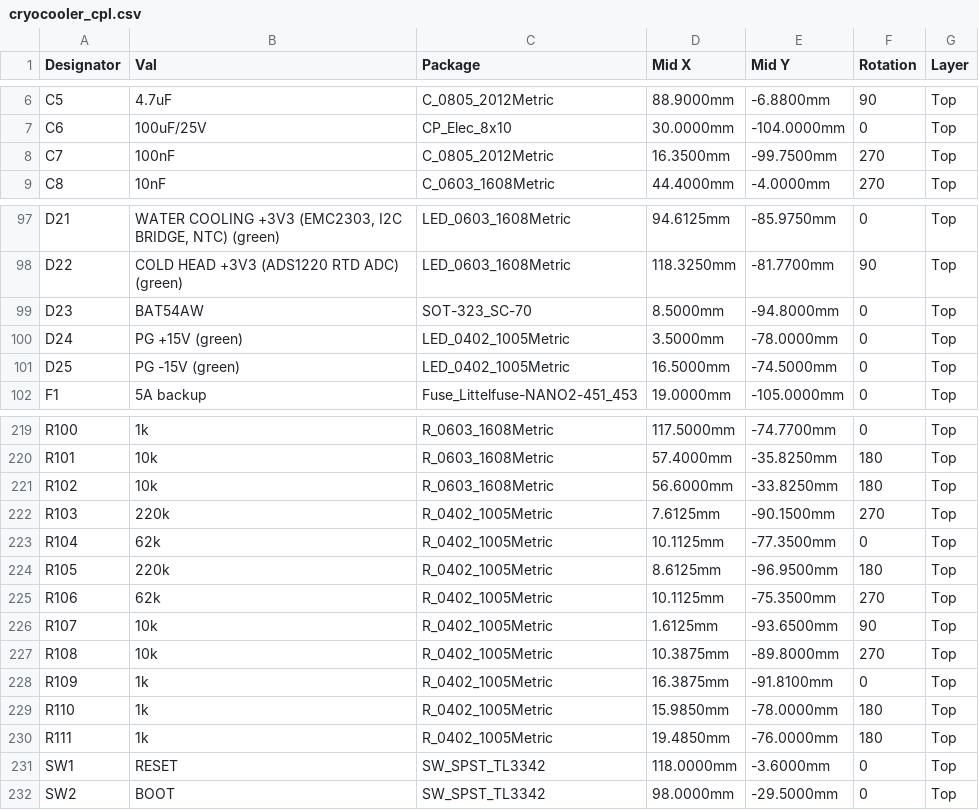
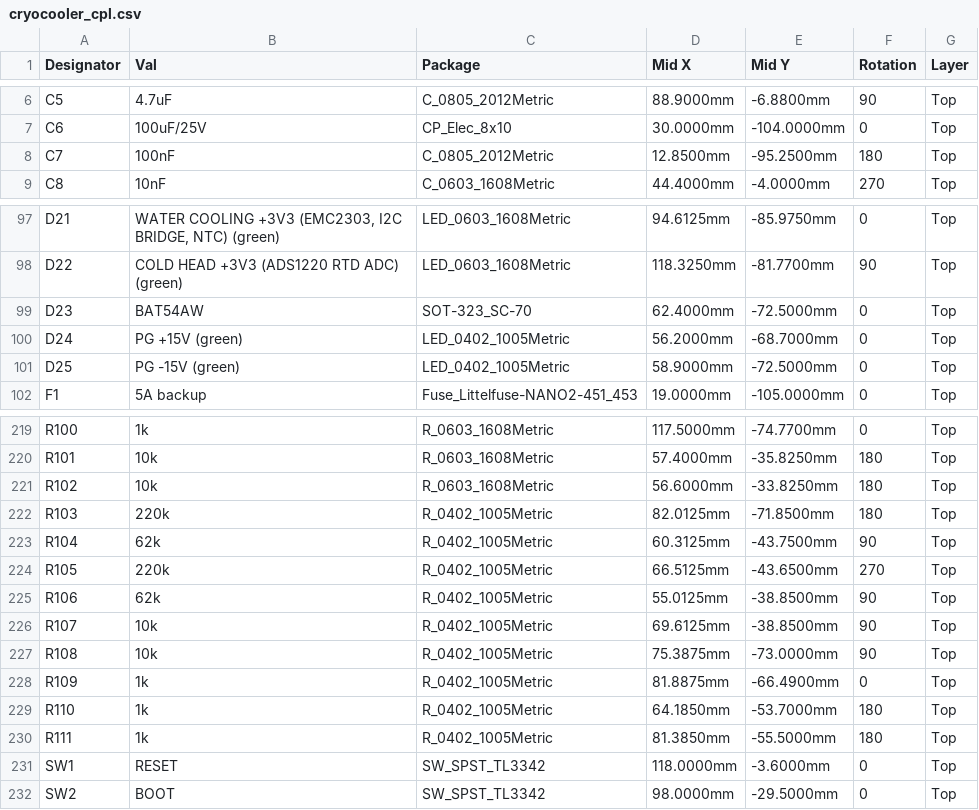
Before and after one commit to jhyland87/Cryocooler-Controller, a CSV file: hardware/kicad/bom/cryocooler_cpl.csv, drawn as a sheet; only a part is shown, gaps mark what is left out; the diff covers the shown part only.

```diff
--- a/hardware/kicad/bom/cryocooler_cpl.csv
+++ b/hardware/kicad/bom/cryocooler_cpl.csv
@@ -7,3 +7,3 @@ C5,4.7uF,C_0805_2012Metric,88.9000mm,-6.8800mm,90,Top
 C6,100uF/25V,CP_Elec_8x10,30.0000mm,-104.0000mm,0,Top
-C7,100nF,C_0805_2012Metric,16.3500mm,-99.7500mm,270,Top
+C7,100nF,C_0805_2012Metric,12.8500mm,-95.2500mm,180,Top
 C8,10nF,C_0603_1608Metric,44.4000mm,-4.0000mm,270,Top
@@ -98,5 +98,5 @@ D21,"WATER COOLING +3V3 (EMC2303, I2C BRIDGE, NTC) (green)",LED_0603_1608Metric,
 D22,COLD HEAD +3V3 (ADS1220 RTD ADC) (green),LED_0603_1608Metric,118.3250mm,-81.7700mm,90,Top
-D23,BAT54AW,SOT-323_SC-70,8.5000mm,-94.8000mm,0,Top
-D24,PG +15V (green),LED_0402_1005Metric,3.5000mm,-78.0000mm,0,Top
-D25,PG -15V (green),LED_0402_1005Metric,16.5000mm,-74.5000mm,0,Top
+D23,BAT54AW,SOT-323_SC-70,62.4000mm,-72.5000mm,0,Top
+D24,PG +15V (green),LED_0402_1005Metric,56.2000mm,-68.7000mm,0,Top
+D25,PG -15V (green),LED_0402_1005Metric,58.9000mm,-72.5000mm,0,Top
 F1,5A backup,Fuse_Littelfuse-NANO2-451_453,19.0000mm,-105.0000mm,0,Top
@@ -221,11 +221,11 @@ R101,10k,R_0603_1608Metric,57.4000mm,-35.8250mm,180,Top
 R102,10k,R_0603_1608Metric,56.6000mm,-33.8250mm,180,Top
-R103,220k,R_0402_1005Metric,7.6125mm,-90.1500mm,270,Top
-R104,62k,R_0402_1005Metric,10.1125mm,-77.3500mm,0,Top
-R105,220k,R_0402_1005Metric,8.6125mm,-96.9500mm,180,Top
-R106,62k,R_0402_1005Metric,10.1125mm,-75.3500mm,270,Top
-R107,10k,R_0402_1005Metric,1.6125mm,-93.6500mm,90,Top
-R108,10k,R_0402_1005Metric,10.3875mm,-89.8000mm,270,Top
-R109,1k,R_0402_1005Metric,16.3875mm,-91.8100mm,0,Top
-R110,1k,R_0402_1005Metric,15.9850mm,-78.0000mm,180,Top
-R111,1k,R_0402_1005Metric,19.4850mm,-76.0000mm,180,Top
+R103,220k,R_0402_1005Metric,82.0125mm,-71.8500mm,180,Top
+R104,62k,R_0402_1005Metric,60.3125mm,-43.7500mm,90,Top
+R105,220k,R_0402_1005Metric,66.5125mm,-43.6500mm,270,Top
+R106,62k,R_0402_1005Metric,55.0125mm,-38.8500mm,90,Top
+R107,10k,R_0402_1005Metric,69.6125mm,-38.8500mm,90,Top
+R108,10k,R_0402_1005Metric,75.3875mm,-73.0000mm,90,Top
+R109,1k,R_0402_1005Metric,81.8875mm,-66.4900mm,0,Top
+R110,1k,R_0402_1005Metric,64.1850mm,-53.7000mm,180,Top
+R111,1k,R_0402_1005Metric,81.3850mm,-55.5000mm,180,Top
 SW1,RESET,SW_SPST_TL3342,118.0000mm,-3.6000mm,0,Top
```
Also changed, not shown: 19 edited cells elsewhere in this file, 25 other files.
